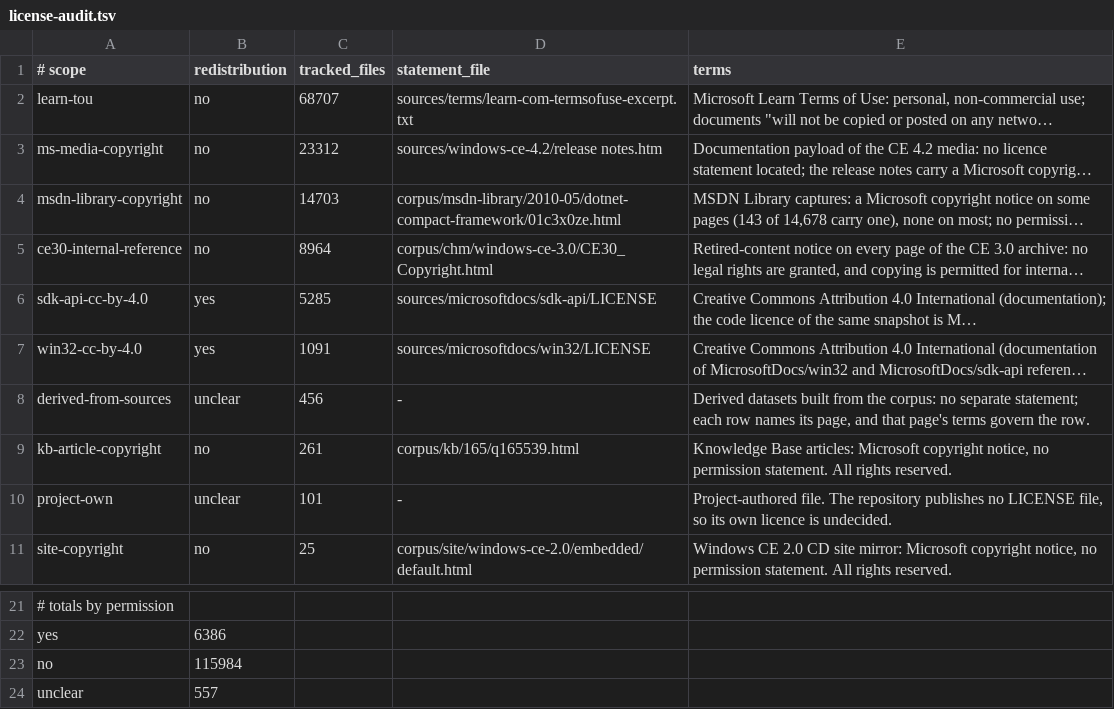
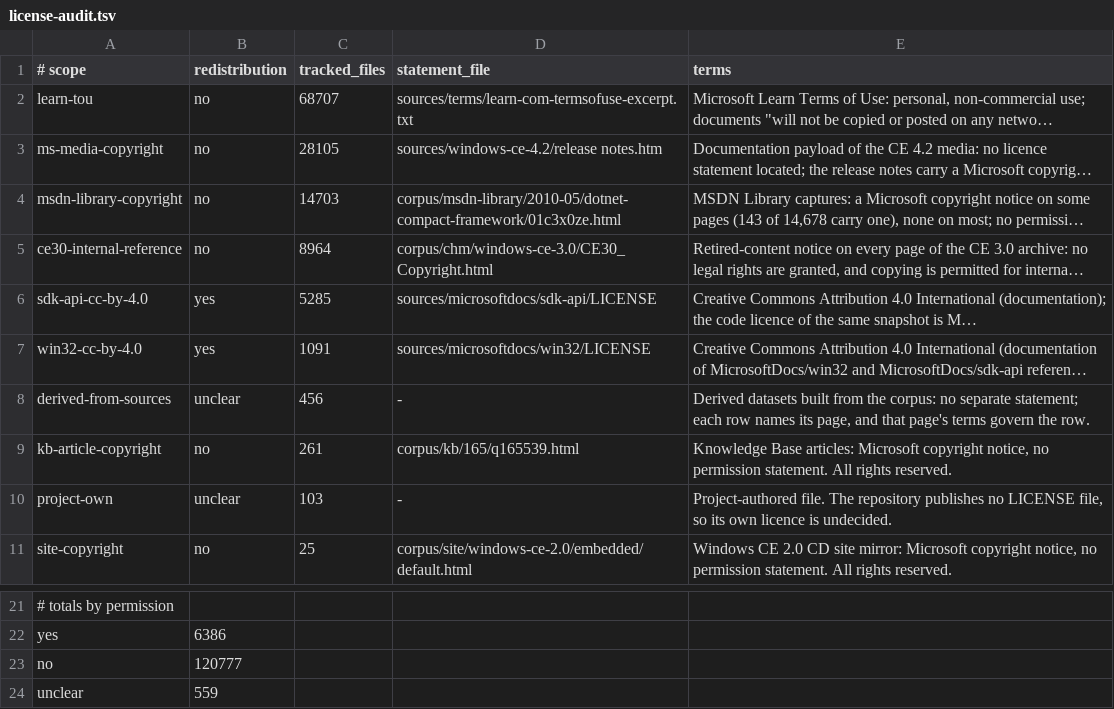
Before and after one commit to kagurasumusun/wince-corpus, a TSV file: data/reports/license-audit.tsv, drawn as a sheet; only a part is shown, gaps mark what is left out; long unchanged cells end in …; the diff names each change by its address in the sheet, - before the commit and + after, or states it on an @@ line.

```diff
--- a/data/reports/license-audit.tsv
+++ b/data/reports/license-audit.tsv
-C3 (tracked_files): 23312
+C3 (tracked_files): 28105
-C10 (tracked_files): 101
+C10 (tracked_files): 103
-B23 (redistribution): 115984
+B23 (redistribution): 120777
-B24 (redistribution): 557
+B24 (redistribution): 559
```
Also changed, not shown: kb/reports/coverage.tsv, 4 other files.
